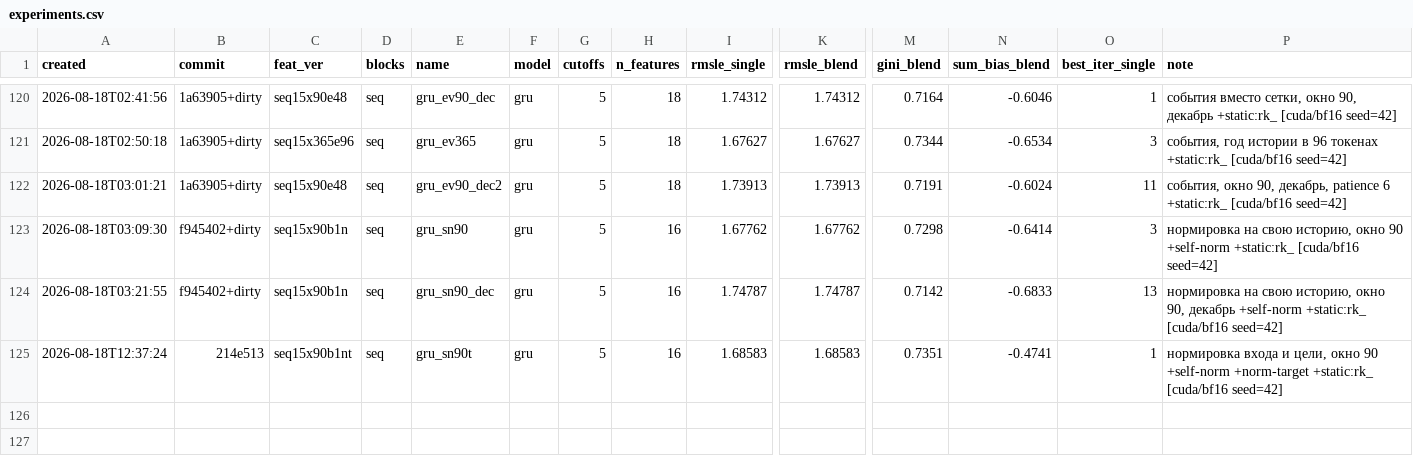
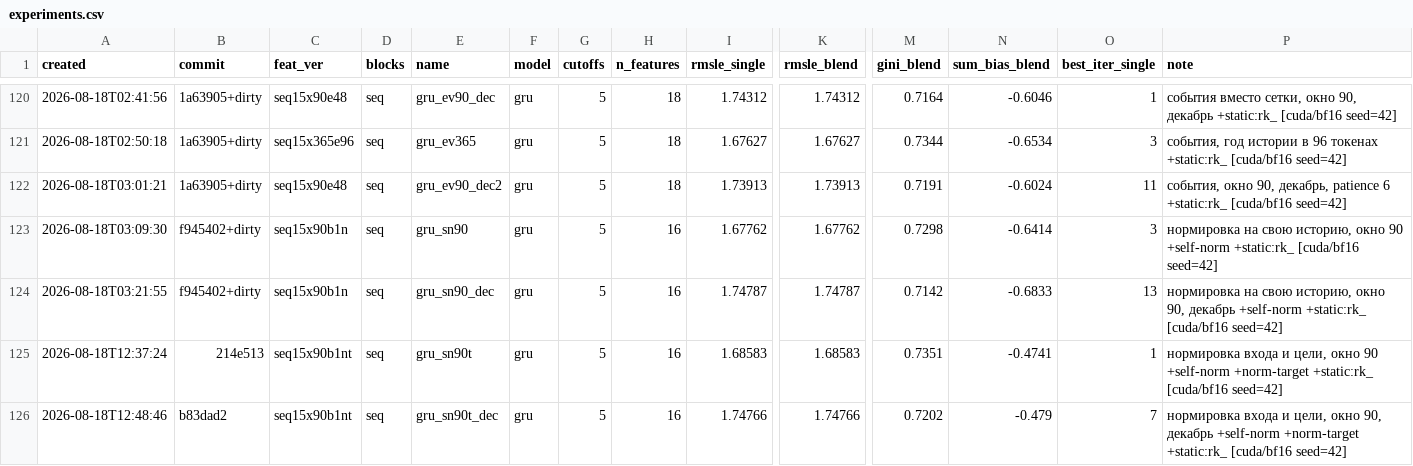
Before and after one commit to imaO0O/ozon-ml-champ, a CSV file: models/experiments.csv, drawn as a sheet; only a part is shown, gaps mark what is left out; rows hold the shown columns only; the diff names each change by its address in the sheet, - before the commit and + after, or states it on an @@ line.

Commit message:
Нормировка входа и цели проверена и отвергнута
  январь (выровнено)  сетка 1.67292 -> вход+цель 1.68160   -0.00868
  декабрь             сетка 1.73735 -> вход+цель 1.74766   -0.01031

Вес в оптимальном составе -0.021. Пара при этом была нужна: у неполной версии,
где делился только вход, вес был -0.197. Постановка верная, величины не
хватило.

Почему. Делитель оценивается по тем же разреженным данным: средний дневной gmv
за 90 дней у клиента с одной покупкой - оценка почти без точности. Деление на
неё не снимает шум масштаба, а вносит его в цель, причём у самых трудных
клиентов. Остаток std 1.9653 - цель стала шумнее, а не проще.

Уточнение правила: убирать информацию нормировкой можно только на делитель,
оценённый надёжно. Ранги работают именно поэтому - порядковые статистики по
250 000 клиентов, а не отношение двух разреженных сумм.

Побочно: Gini этой сети 0.7351 - лучший среди наших сетей (0.7345 у плотной,
0.7337 у рангов). По величине хуже, упорядочивает лучше. Единственная сеть,
которая тянет Gini вверх.

```diff
--- a/models/experiments.csv
+++ b/models/experiments.csv
+row 126: 2026-08-18T12:48:46 | b83dad2 | seq15x90b1nt | seq | gru_sn90t_dec | gru | 5 | 16 | 1.74766 | 1.74766 | 0.7202 | -0.479 | 7 | нормировка входа и цели, окно 90, декабрь +self-norm +norm-target +static:rk_ [cuda/bf16 seed=42]
```
Also changed, not shown: 1 other file.
